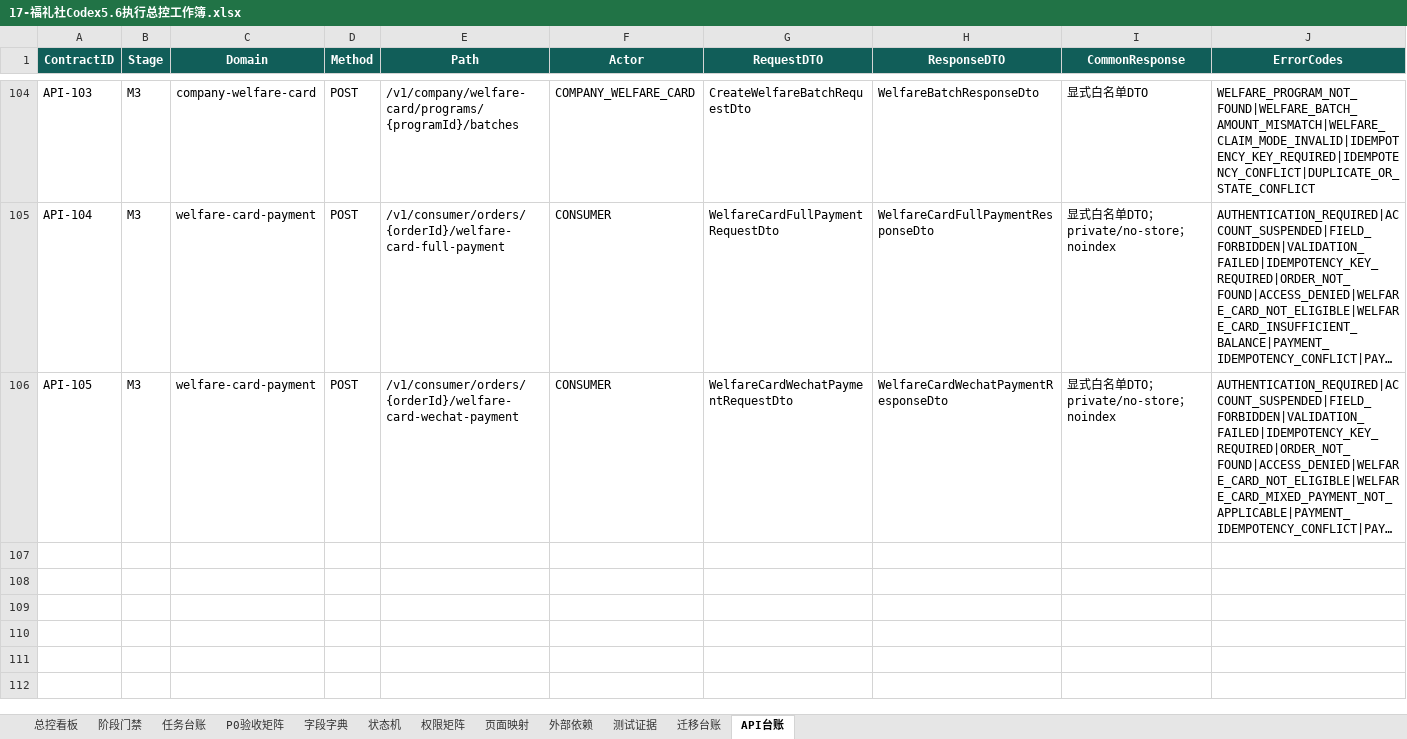
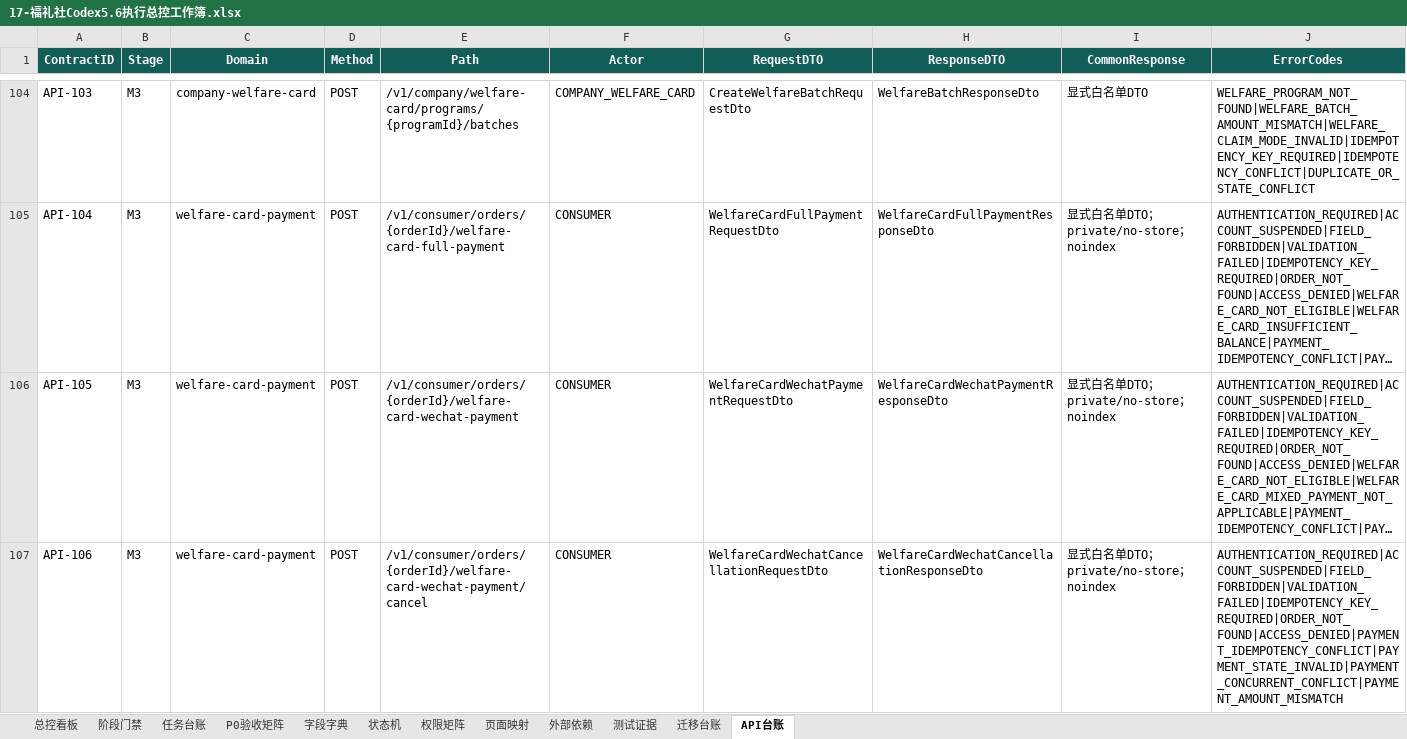
Before and after one commit to EasyStep-lee/flt1, an Excel workbook: 福礼社Codex5.6开发执行包V1.1/17-福礼社Codex5.6执行总控工作簿.xlsx, sheet API台账, drawn as a sheet; only a part is shown, gaps mark what is left out; long unchanged cells end in …; values as stored, in another font and other column widths than the file's, no borders; conditional formats and table styles not drawn; rows hold the shown columns only; the diff names each change by its address in the sheet, - before the commit and + after, or states it on an @@ line.

Commit message:
feat(m3): resolve mixed payment cancellation safely

```diff
--- a/福礼社Codex5.6开发执行包V1.1/17-福礼社Codex5.6执行总控工作簿.xlsx (sheet API台账)
+++ b/福礼社Codex5.6开发执行包V1.1/17-福礼社Codex5.6执行总控工作簿.xlsx (sheet API台账)
+row 107: API-106 | M3 | welfare-card-payment | POST | /v1/consumer/orders/{orderId}/welfare-card-wechat-payment/cancel | CONSUMER | WelfareCardWechatCancellationRequestDto | WelfareCardWechatCancellationResponseDto | 显式白名单DTO；private/no-store；noindex | AUTHENTICATION_REQUIRED|ACCOUNT_SUSPENDED|FIELD_FORBIDDEN|VALIDATION_FAILED|IDEMPOTENCY_KEY_REQUIRED|ORDER_NOT_FOUND|ACCESS_DENIED|PAYMENT_IDEMPOTENCY_CONFLICT|PAYMENT_STATE_INVALID|PAYMENT_CONCURRENT_CONFLICT|PAYMENT_AMOUNT_MISMATCH
```
Also changed, not shown: sheet 任务台账, sheet P0验收矩阵, sheet 测试证据, sheet 状态机, sheet 总控看板, sheet 迁移台账, 3 more sheets, 59 other files.
